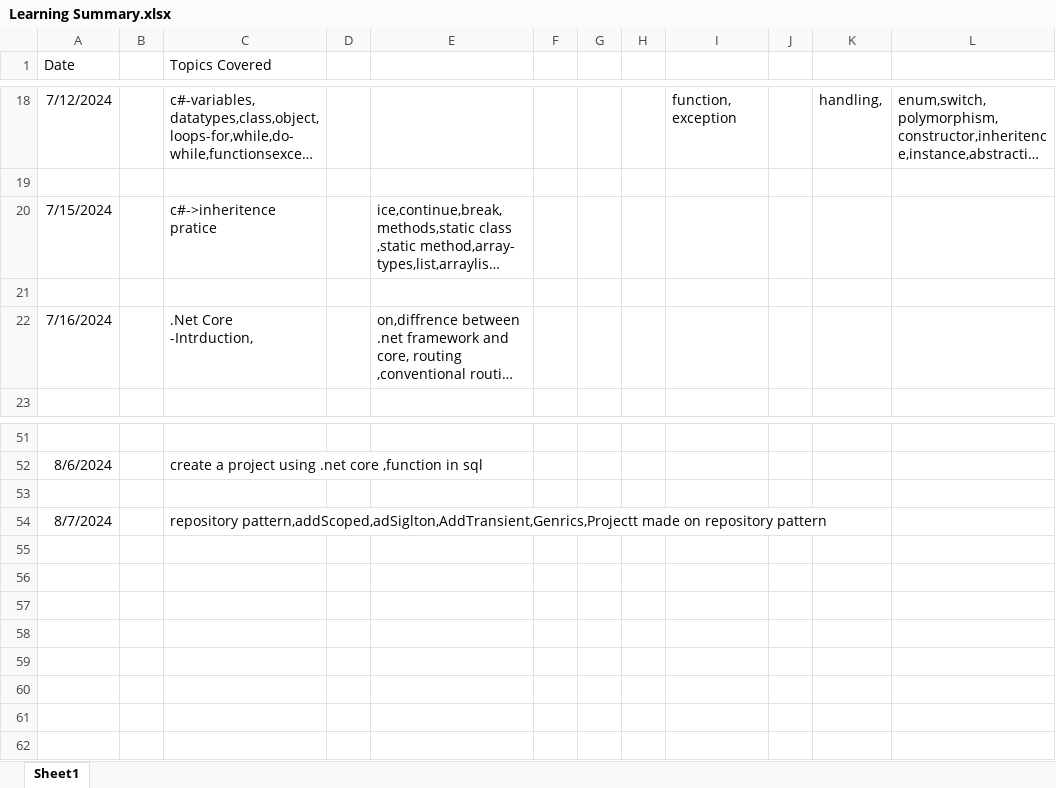
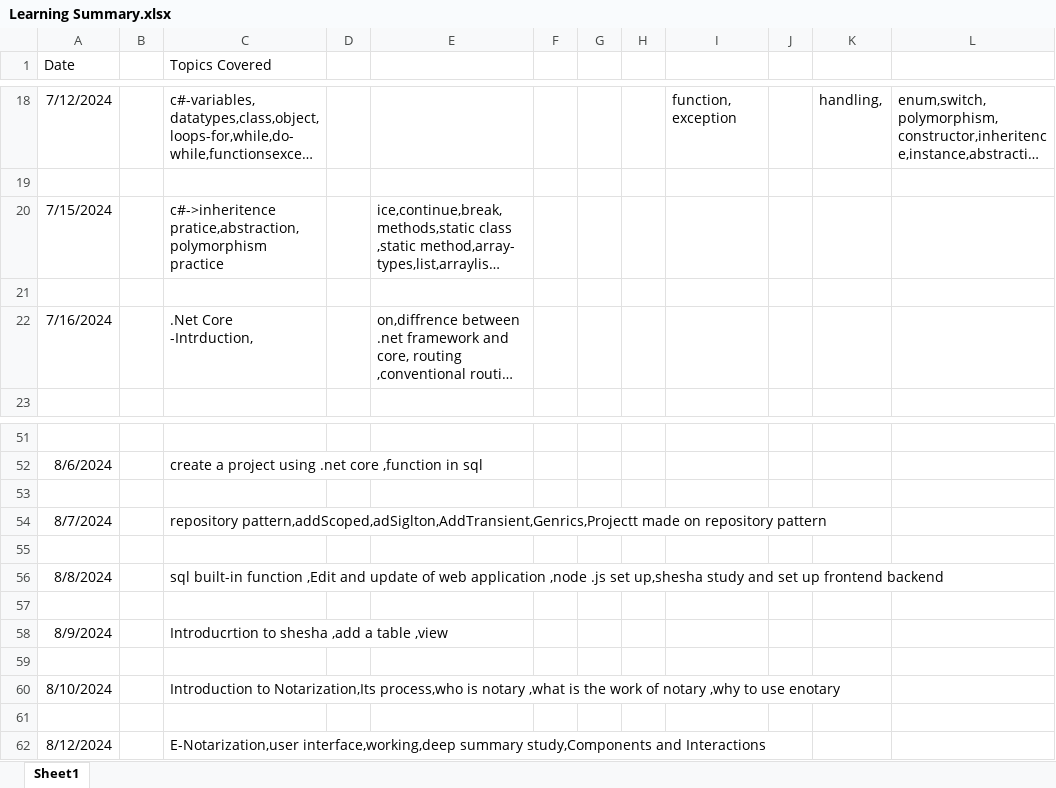
Before and after one commit to palakbharti112/development, an Excel workbook: working/Learning Summary.xlsx, sheet Sheet1, drawn as a sheet; only a part is shown, gaps mark what is left out; long unchanged cells end in …; values as stored, in another font and other column widths than the file's, no borders; the diff names each change by its address in the sheet, - before the commit and + after, or states it on an @@ line.

Commit message:
Update Learning Summary.xlsx

```diff
--- a/working/Learning Summary.xlsx (sheet Sheet1)
+++ b/working/Learning Summary.xlsx (sheet Sheet1)
-C20 (Topics Covered): c#->inheritence pratice
+C20 (Topics Covered): c#->inheritence pratice,abstraction,polymorphism practice
+row 55: (empty)
+row 56: 8/8/2024 |  | sql built-in function ,Edit and update of web application ,node .js set up,shesha study and set up frontend backend
+row 57: (empty)
+row 58: 8/9/2024 |  | Introducrtion to shesha ,add a table ,view
+row 59: (empty)
+row 60: 8/10/2024 |  | Introduction to Notarization,Its process,who is notary ,what is the work of notary ,why to use enotary
+row 61: (empty)
+row 62: 8/12/2024 |  | E-Notarization,user interface,working,deep summary study,Components and Interactions
```
